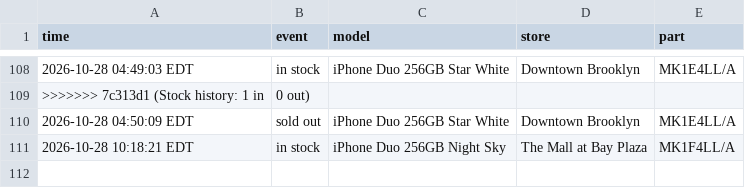
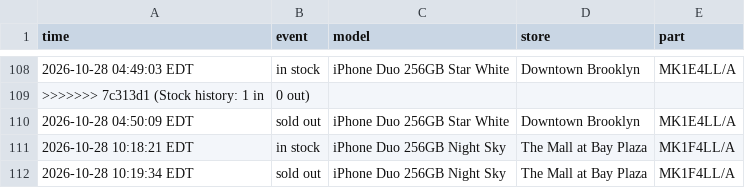
Before and after one commit to abkicks516/iphone-duo-monitor, a CSV file: stock-history-nyc-nj.csv, drawn as a sheet; only a part is shown, gaps mark what is left out.

Commit message:
Stock history: 0 in, 1 out

```diff
--- a/stock-history-nyc-nj.csv
+++ b/stock-history-nyc-nj.csv
@@ -111 +111,2 @@ time,event,model,store,part
 2026-10-28 10:18:21 EDT,in stock,iPhone Duo 256GB Night Sky,The Mall at Bay Plaza,MK1F4LL/A
+2026-10-28 10:19:34 EDT,sold out,iPhone Duo 256GB Night Sky,The Mall at Bay Plaza,MK1F4LL/A
```
